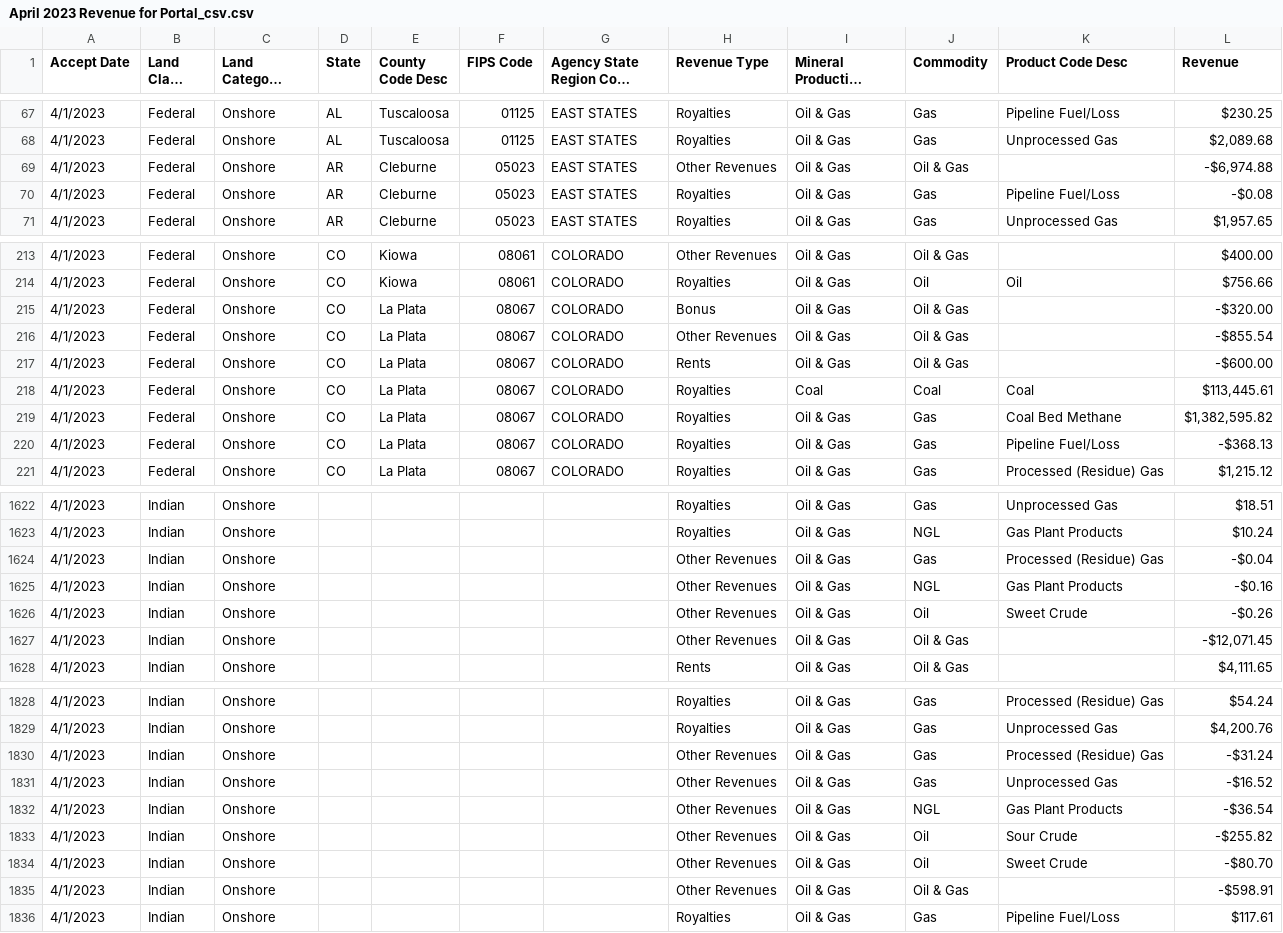
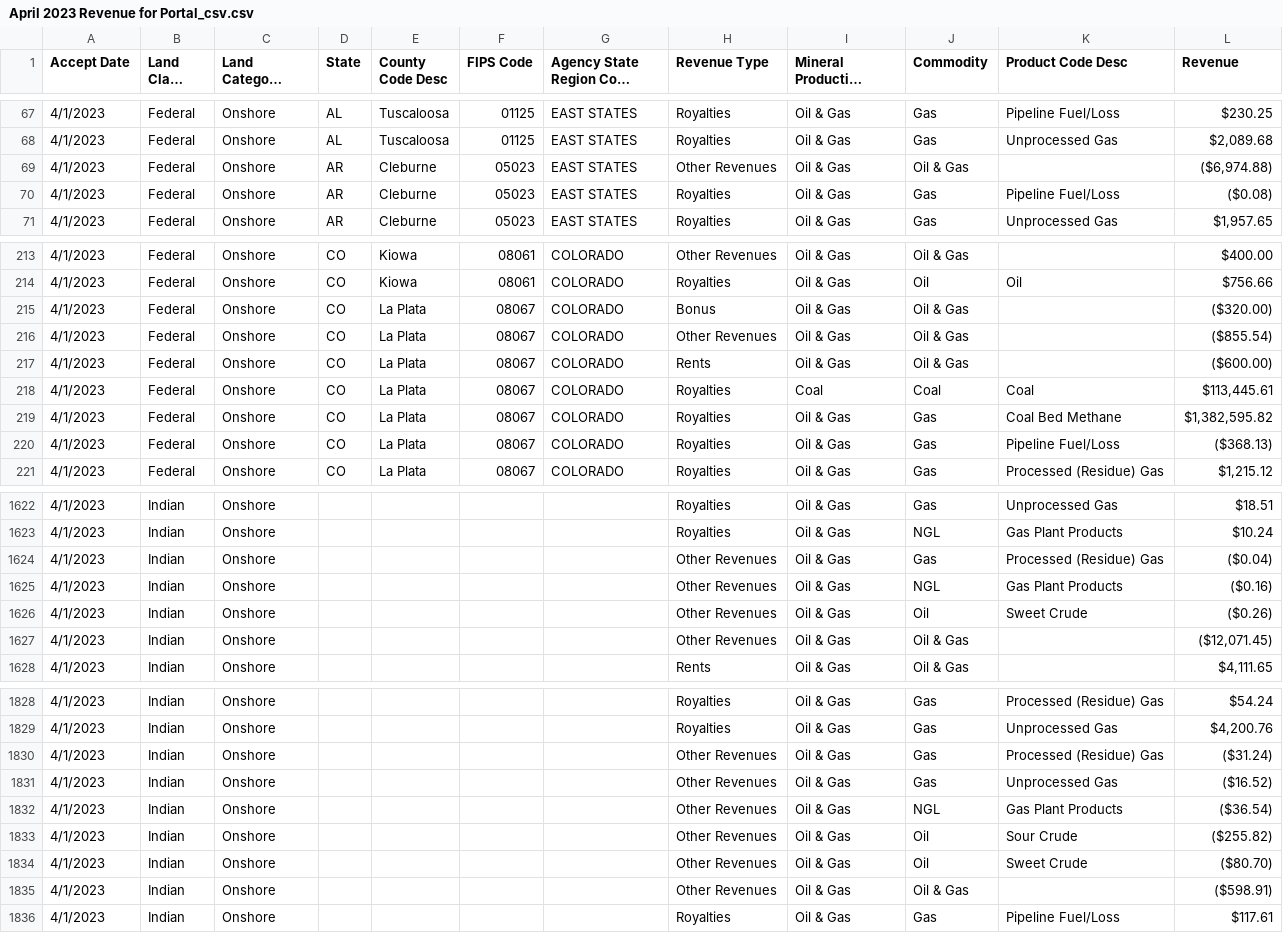
Before and after one commit to DOI-ONRR/nrrd, a CSV file: database/static/csv/revenue/April 2023 Revenue for Portal_csv.csv, drawn as a sheet; only a part is shown, gaps mark what is left out; long unchanged cells end in …; the diff covers the shown part only; the diff names each change by its address in the sheet, - before the commit and + after, or states it on an @@ line.

```diff
--- a/database/static/csv/revenue/April 2023 Revenue for Portal_csv.csv
+++ b/database/static/csv/revenue/April 2023 Revenue for Portal_csv.csv
-L69 (Revenue): -$6,974.88
+L69 (Revenue): ($6,974.88)
-L70 (Revenue): -$0.08
+L70 (Revenue): ($0.08)
-L215 (Revenue): -$320.00
+L215 (Revenue): ($320.00)
-L216 (Revenue): -$855.54
+L216 (Revenue): ($855.54)
-L217 (Revenue): -$600.00
+L217 (Revenue): ($600.00)
-L220 (Revenue): -$368.13
+L220 (Revenue): ($368.13)
-L1624 (Revenue): -$0.04
+L1624 (Revenue): ($0.04)
-L1625 (Revenue): -$0.16
+L1625 (Revenue): ($0.16)
-L1626 (Revenue): -$0.26
+L1626 (Revenue): ($0.26)
-L1627 (Revenue): -$12,071.45
+L1627 (Revenue): ($12,071.45)
-L1830 (Revenue): -$31.24
+L1830 (Revenue): ($31.24)
-L1831 (Revenue): -$16.52
+L1831 (Revenue): ($16.52)
-L1832 (Revenue): -$36.54
+L1832 (Revenue): ($36.54)
-L1833 (Revenue): -$255.82
+L1833 (Revenue): ($255.82)
-L1834 (Revenue): -$80.70
+L1834 (Revenue): ($80.70)
-L1835 (Revenue): -$598.91
+L1835 (Revenue): ($598.91)
```
Also changed, not shown: 138 edited cells elsewhere in this file, database/static/csv/production/calendar_year_production.csv, database/static/csv/production/fiscal_year_production.csv, 9 other files.
